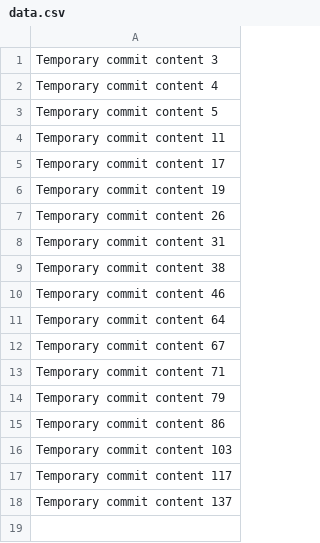
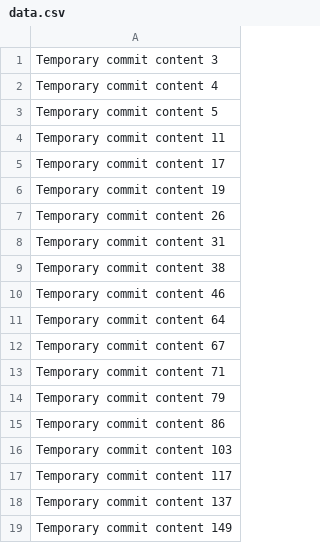
Before and after one commit to ethanice/FitJourney, a CSV file: data.csv, drawn as a sheet; the diff names each change by its address in the sheet, - before the commit and + after, or states it on an @@ line.

```diff
--- a/data.csv
+++ b/data.csv
+row 19: Temporary commit content 149
```
